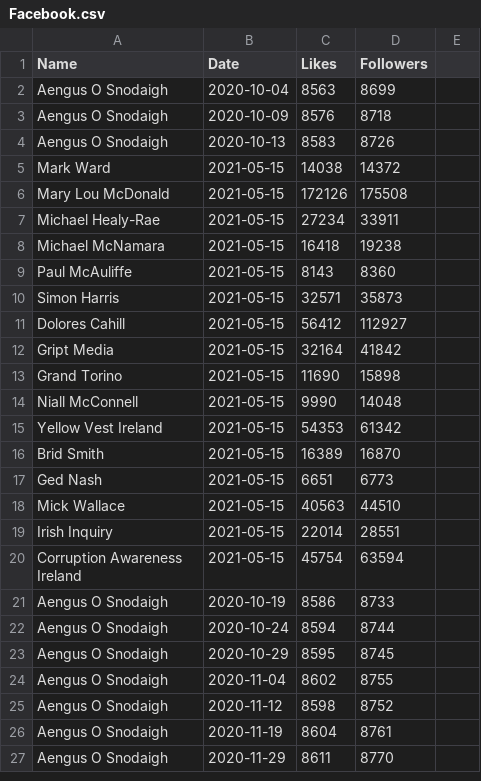
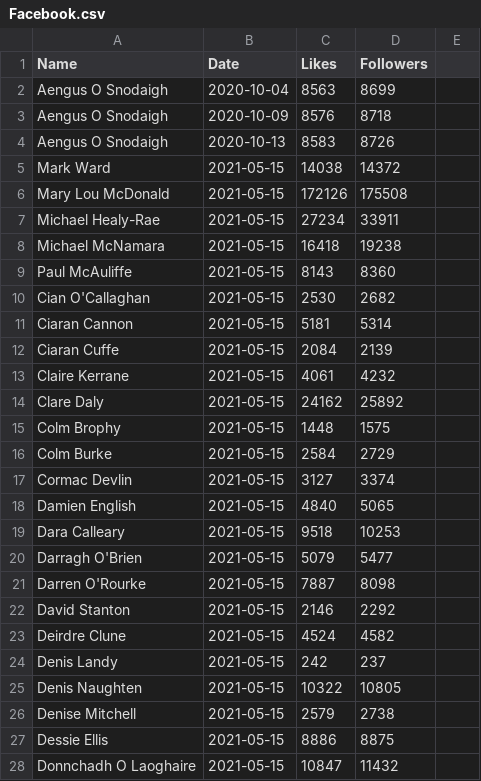
Before and after one commit to DragonflyStats/Projects, a CSV file: PoliSci/Facebook.csv, drawn as a sheet; only a part is shown; the shorter side is filled out with more unchanged rows; the diff covers the shown part only.

Commit message:
Update Facebook.csv

```diff
--- a/PoliSci/Facebook.csv
+++ b/PoliSci/Facebook.csv
@@ -9 +9,20 @@ Michael McNamara,2021-05-15,16418,19238
 Paul McAuliffe,2021-05-15,8143,8360
+Cian O'Callaghan,2021-05-15,2530,2682
+Ciaran Cannon,2021-05-15,5181,5314
+Ciaran Cuffe,2021-05-15,2084,2139
+Claire Kerrane,2021-05-15,4061,4232
+Clare Daly,2021-05-15,24162,25892
+Colm Brophy,2021-05-15,1448,1575
+Colm Burke,2021-05-15,2584,2729
+Cormac Devlin,2021-05-15,3127,3374
+Damien English,2021-05-15,4840,5065
+Dara Calleary,2021-05-15,9518,10253
+Darragh O'Brien,2021-05-15,5079,5477
+Darren O'Rourke,2021-05-15,7887,8098
+David Stanton,2021-05-15,2146,2292
+Deirdre Clune,2021-05-15,4524,4582
+Denis Landy,2021-05-15,242,237
+Denis Naughten,2021-05-15,10322,10805
+Denise Mitchell,2021-05-15,2579,2738
+Dessie Ellis,2021-05-15,8886,8875
+Donnchadh O Laoghaire,2021-05-15,10847,11432
```
Also changed, not shown: 21 added rows elsewhere in this file.
